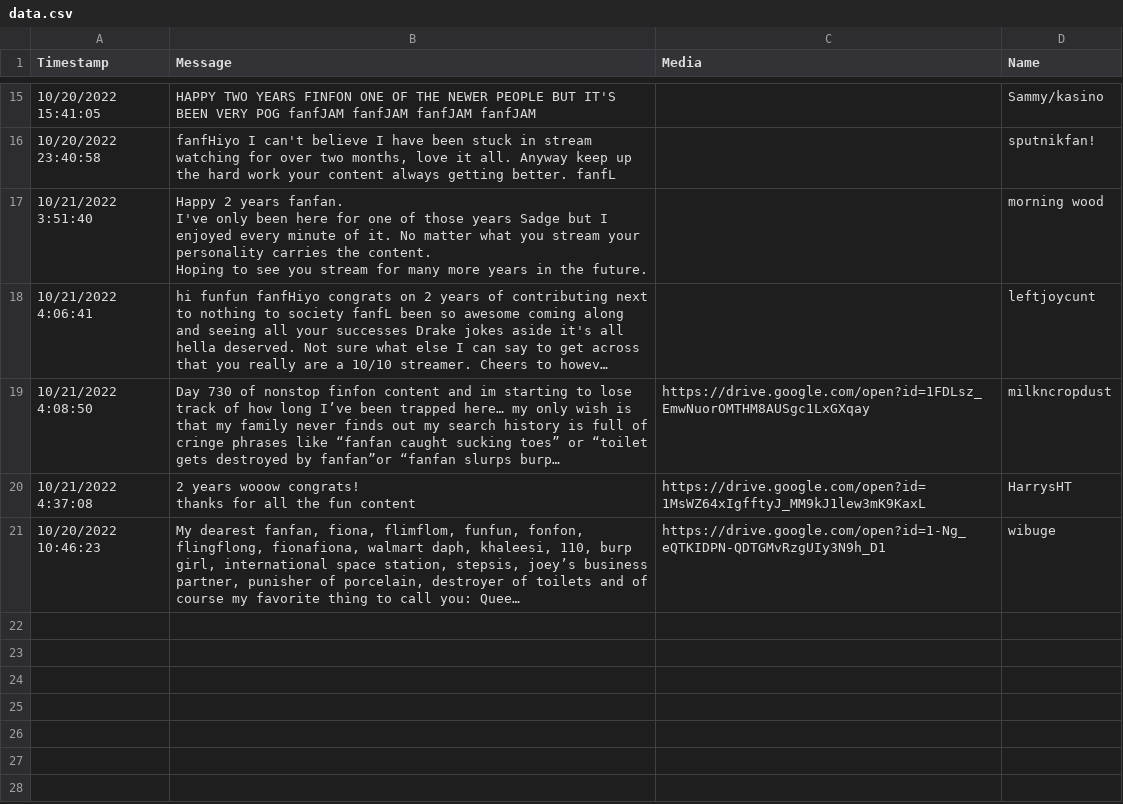
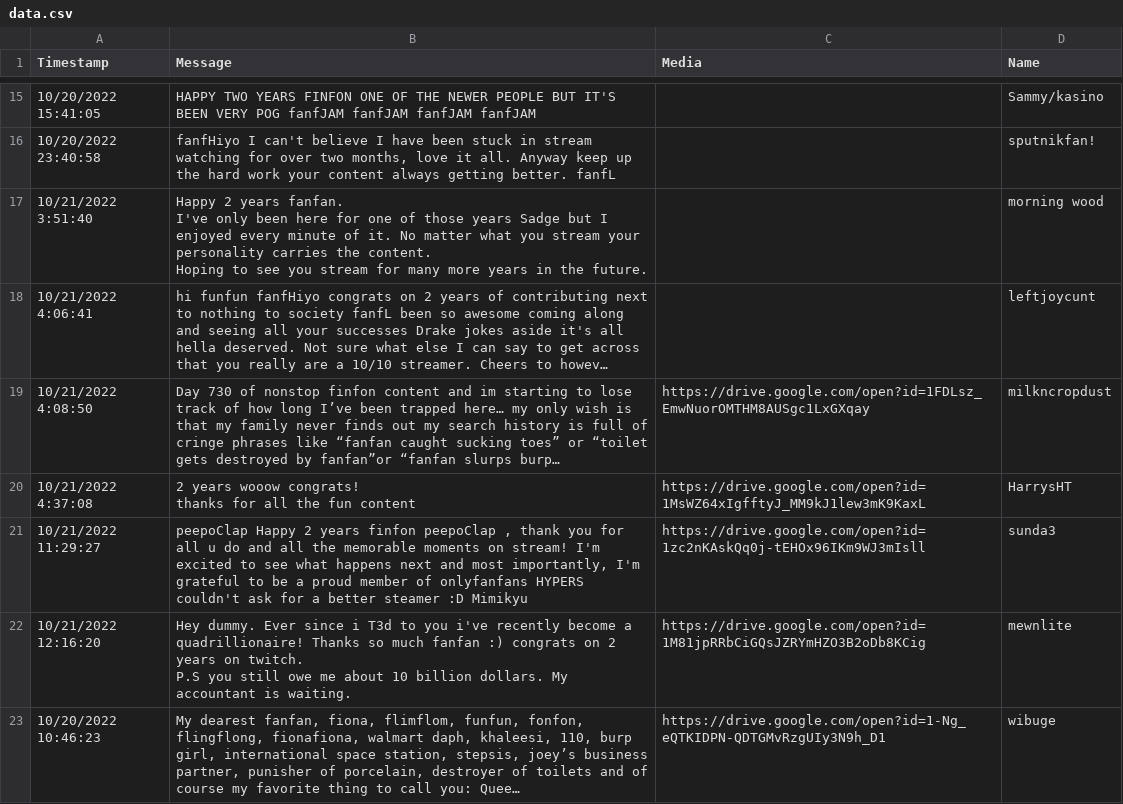
Before and after one commit to Vapor-Trail/fanfan-stream22, a CSV file: data.csv, drawn as a sheet; only a part is shown, gaps mark what is left out; long unchanged cells end in …; ↵ is a line break in a cell; the diff names each change by its address in the sheet, - before the commit and + after, or states it on an @@ line.

Commit message:
Deploying to pages from @ Vapor-Trail/fanfan-stream22@e6fa30b7be4d475f6d2a6f7a200601e1e31eb9de 🚀

```diff
--- a/data.csv
+++ b/data.csv
+row 21: 10/21/2022 11:29:27 | peepoClap Happy 2 years finfon peepoClap , thank you for all u do and all the memorable moments on stream! I'm excited to see what happens next and most importantly, I'm grateful to be a proud member of onlyfanfans HYPERS couldn't ask for a better steamer :D Mimikyu | https://drive.google.com/open?id=1zc2nKAskQq0j-tEHOx96IKm9WJ3mIsll | sunda3
+row 22: 10/21/2022 12:16:20 | Hey dummy. Ever since i T3d to you i've recently become a quadrillionaire! Thanks so much fanfan :) congrats on 2 years on twitch. ↵ P.S you still owe me about 10 billion dollars. My accountant is waiting. | https://drive.google.com/open?id=1M81jpRRbCiGQsJZRYmHZO3B2oDb8KCig | mewnlite
```
Also changed, not shown: 6 other files.
